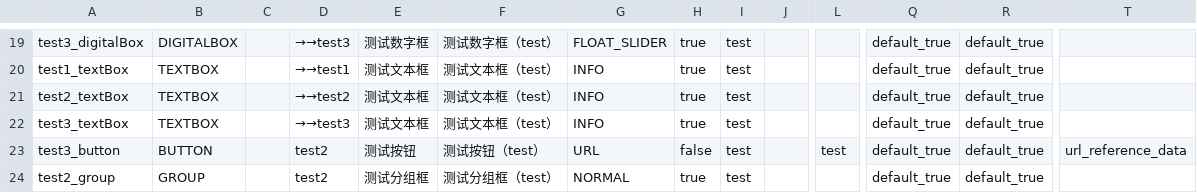
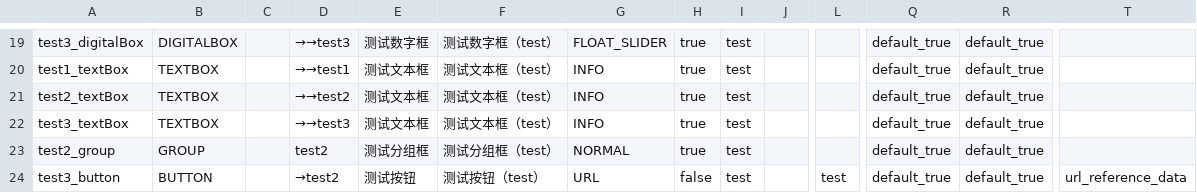
Before and after one commit to lanyangyin/obs-python-framework, a CSV file: obsScriptFramework_/plugins/widgetData.csv, drawn as a sheet; only a part is shown, gaps mark what is left out; removed rows and columns are numbered as before the commit, all else as after; rows hold the shown columns only; the diff names each change by its address in the sheet, - before the commit and + after, or states it on an @@ line.

```diff
--- a/obsScriptFramework_/plugins/widgetData.csv
+++ b/obsScriptFramework_/plugins/widgetData.csv
-row 23: test3_button | BUTTON |  | test2 | 测试按钮 | 测试按钮（test） | URL | false | test |  | test | default_true | default_true | url_reference_data
+row 24: test3_button | BUTTON |  | →test2 | 测试按钮 | 测试按钮（test） | URL | false | test |  | test | default_true | default_true | url_reference_data
```
Also changed, not shown: 4 other files.
